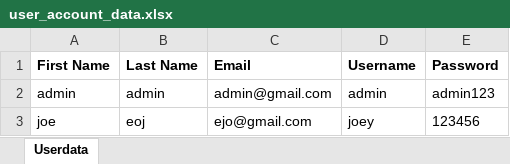
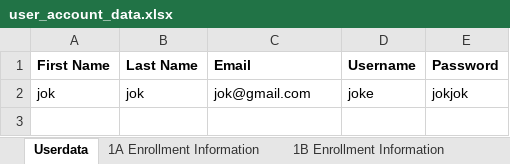
Before and after one commit to Uriyann/Finals_Project_Collab, an Excel workbook: user_account_data.xlsx, sheet Userdata, drawn as a sheet; values as stored, in another font and other column widths than the file's, no borders; removed rows and columns are numbered as before the commit, all else as after; the diff names each change by its address in the sheet, - before the commit and + after, or states it on an @@ line.

Commit message:
done with admin panels just need some revisions

```diff
--- a/user_account_data.xlsx (sheet Userdata)
+++ b/user_account_data.xlsx (sheet Userdata)
+sheet tab: 1A Enrollment Information
+sheet tab: 1B Enrollment Information
-row 2: admin | admin | admin@gmail.com | admin | admin123
-row 3: joe | eoj | ejo@gmail.com | joey | 123456
+row 2: jok | jok | jok@gmail.com | joke | jokjok
```
Also changed, not shown: 2 other files.
